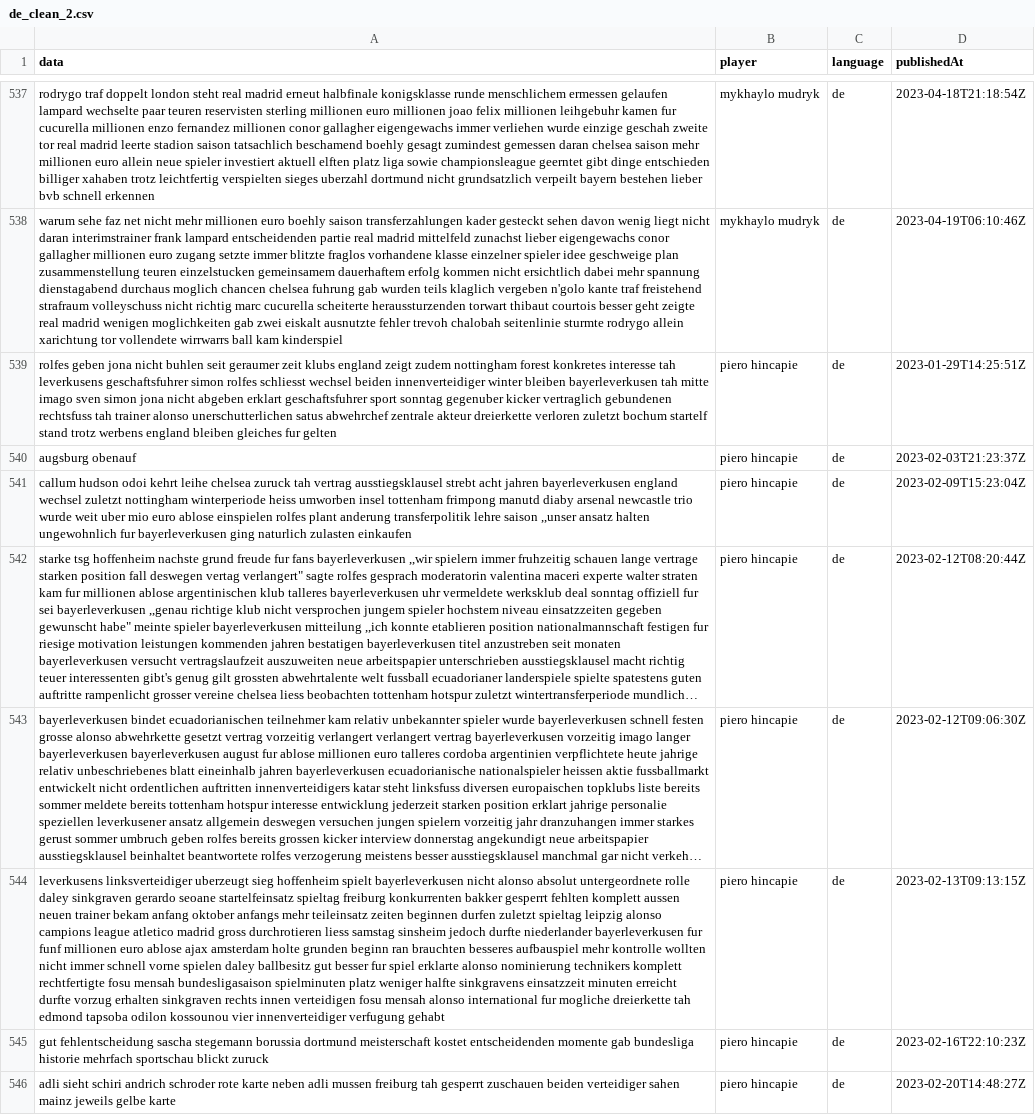
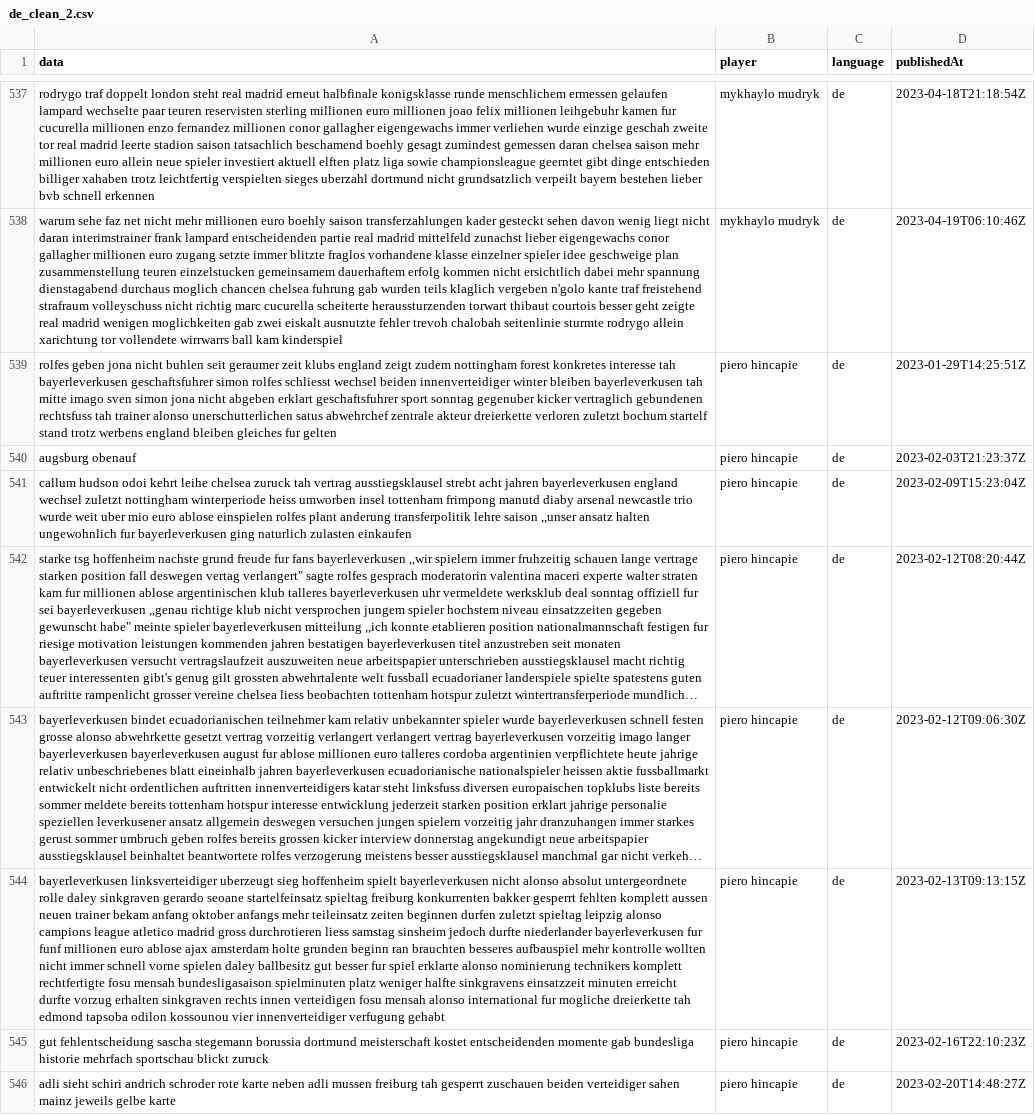
Before and after one commit to svisel22/SS23-BIPM-Analytics-Lab---Group-4-repository, a CSV file: Preprocessing/data_clean/de_clean_2.csv, drawn as a sheet; only a part is shown, gaps mark what is left out; long unchanged cells end in …; the diff covers the shown part only; the diff names each change by its address in the sheet, - before the commit and + after, or states it on an @@ line.

```diff
--- a/Preprocessing/data_clean/de_clean_2.csv
+++ b/Preprocessing/data_clean/de_clean_2.csv
-A539 (data): …interesse tah leverkusens geschaftsfuhrer simon…
+A539 (data): …interesse tah bayerleverkusen geschaftsfuhrer simon…
-A544 (data): leverkusens linksverteidiger uberzeugt…
+A544 (data): bayerleverkusen linksverteidiger uberzeugt…
```
Also changed, not shown: 159 edited cells elsewhere in this file, 3 other files.
